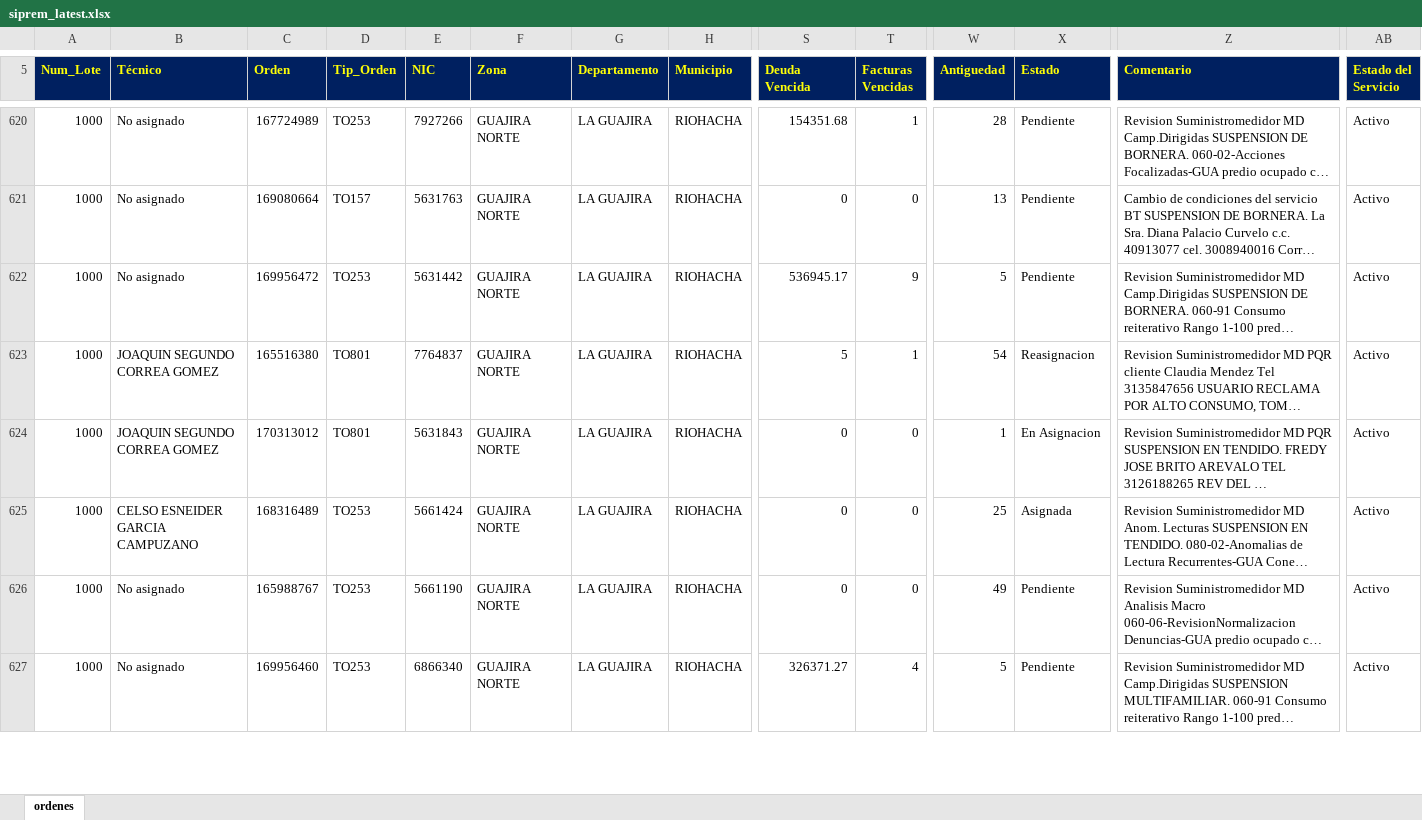
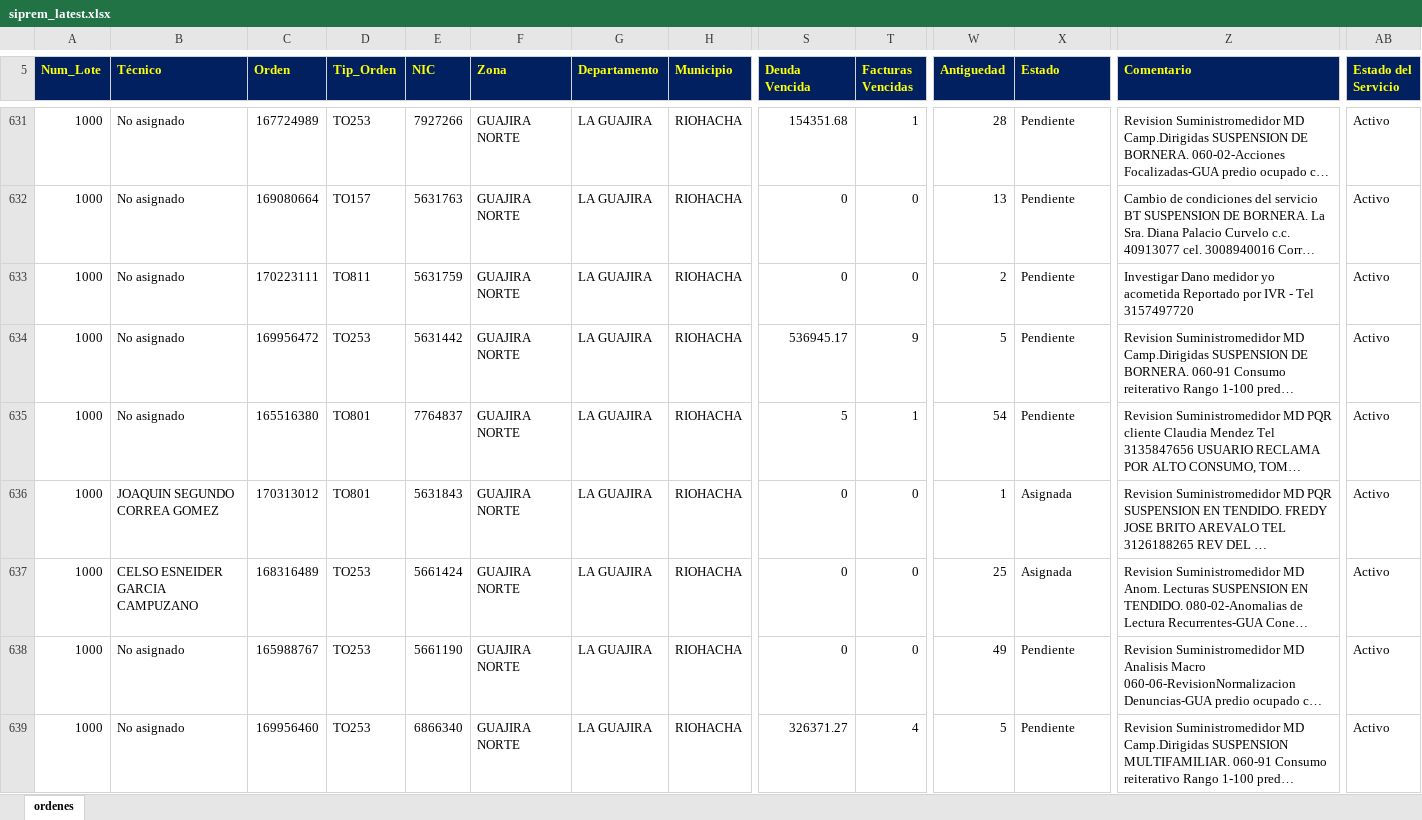
Before and after one commit to vikano27-debug/Dashboard_ING_VOA_Guajira, an Excel workbook: siprem_latest.xlsx, sheet ordenes, drawn as a sheet; only a part is shown, gaps mark what is left out; long unchanged cells end in …; values as stored, in another font and other column widths than the file's, no borders; addresses are those after the commit; rows hold the shown columns only; the diff covers the shown part only; the diff names each change by its address in the sheet, - before the commit and + after, or states it on an @@ line.

Commit message:
Actualizacion automatica SIPREM y Casuistica GUAJIRA

```diff
--- a/siprem_latest.xlsx (sheet ordenes)
+++ b/siprem_latest.xlsx (sheet ordenes)
+row 633: 1000 | No asignado | 170223111 | TO811 | 5631759 | GUAJIRA NORTE | LA GUAJIRA | RIOHACHA | 0 | 0 | 2 | Pendiente | Investigar Dano medidor yo acometida Reportado por IVR - Tel 3157497720 | Activo
-B635 (Técnico): JOAQUIN SEGUNDO CORREA GOMEZ
+B635 (Técnico): No asignado
-X635 (Estado): Reasignacion
+X635 (Estado): Pendiente
-X636 (Estado): En Asignacion
+X636 (Estado): Asignada
```
Also changed, not shown: 20 added rows, 4 removed rows and 52 edited cells elsewhere in this sheet.
